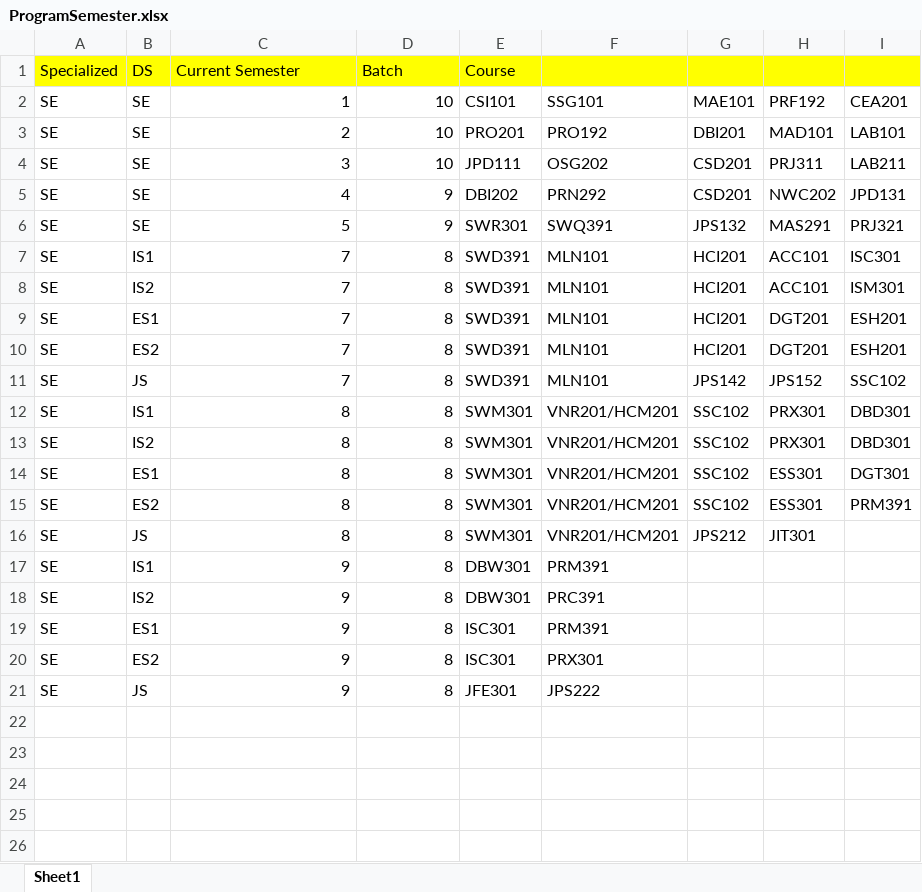
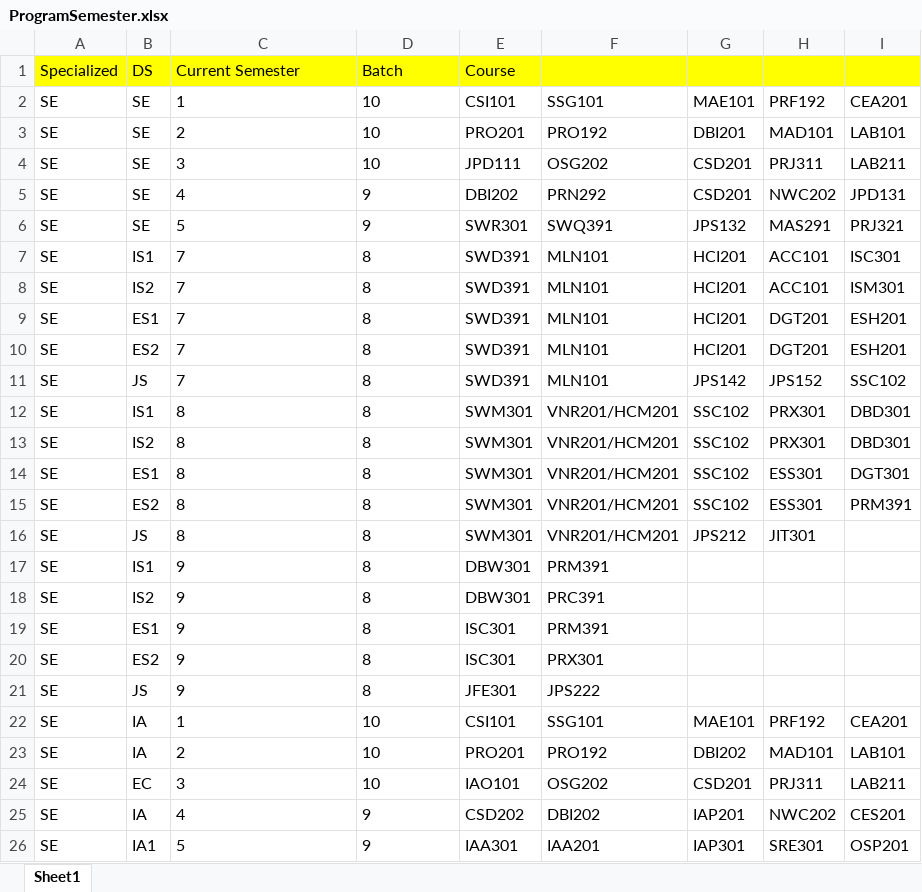
Before and after one commit to bee-lullaby/FinalProject, an Excel workbook: Database/Data_20150722/ProgramSemester.xlsx, sheet Sheet1, drawn as a sheet; values as stored, in another font and other column widths than the file's, no borders; the diff names each change by its address in the sheet, - before the commit and + after, or states it on an @@ line.

Commit message:
update database.

```diff
--- a/Database/Data_20150722/ProgramSemester.xlsx (sheet Sheet1)
+++ b/Database/Data_20150722/ProgramSemester.xlsx (sheet Sheet1)
-C2:D21 alignment: right
+C2:D21 alignment: left
+row 22: SE | IA | 1 | 10 | CSI101 | SSG101 | MAE101 | PRF192 | CEA201
+row 23: SE | IA | 2 | 10 | PRO201 | PRO192 | DBI202 | MAD101 | LAB101
+row 24: SE | EC | 3 | 10 | IAO101 | OSG202 | CSD201 | PRJ311 | LAB211
+row 25: SE | IA | 4 | 9 | CSD202 | DBI202 | IAP201 | NWC202 | CES201
+row 26: SE | IA1 | 5 | 9 | IAA301 | IAA201 | IAP301 | SRE301 | OSP201
```
Also changed, not shown: Database/Data_20150722/Class2.xlsx, Database/Data_20150722/programs.xlsx, 10 other files.
